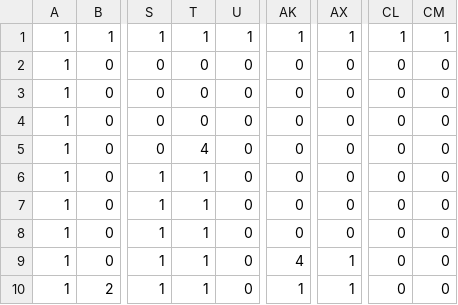
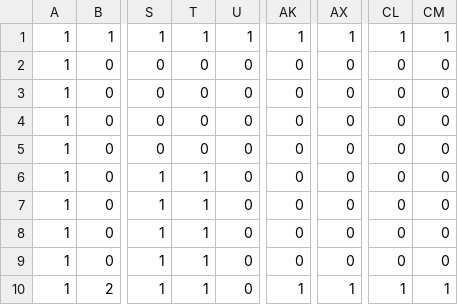
Before and after one commit to I-Akira/GA1AB-gamedev, a CSV file: ColonyQuest/ColonyQuest/Book1.csv, drawn as a sheet; only a part is shown, gaps mark what is left out; the diff names each change by its address in the sheet, - before the commit and + after, or states it on an @@ line.

```diff
--- a/ColonyQuest/ColonyQuest/Book1.csv
+++ b/ColonyQuest/ColonyQuest/Book1.csv
-T5: 4
+T5: 0
-AK9: 4
+AK9: 0
-AX9: 1
+AX9: 0
-CL10: 0
+CL10: 1
-CM10: 0
+CM10: 1
```
Also changed, not shown: 1 other file.
